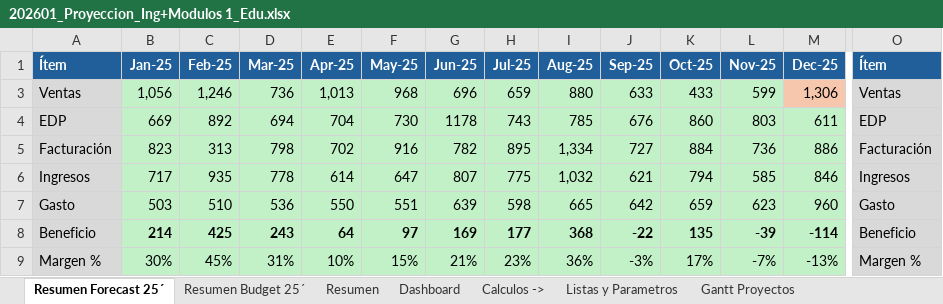
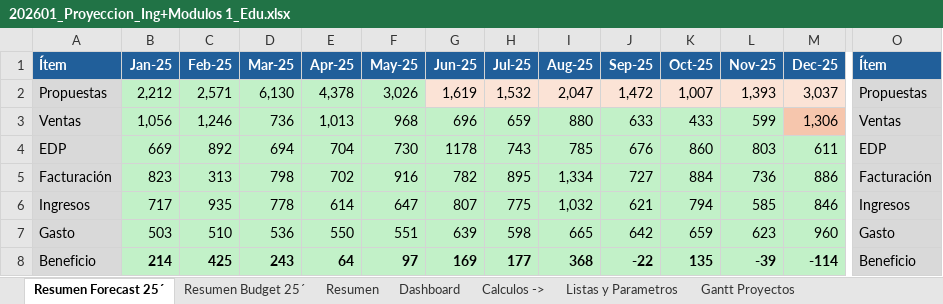
Before and after one commit to dcuerom/redco_proyect, an Excel workbook: pilar_a/data/Archivos 2025/202601_Proyeccion_Ing+Modulos 1_Edu.xlsx, sheet Resumen Forecast 25´, drawn as a sheet; only a part is shown, gaps mark what is left out; the shorter side is filled out with more unchanged rows; values as stored, in another font and other column widths than the file's, no borders; charts and pictures not drawn; rows hold the shown columns only; the diff names each change by its address in the sheet, - before the commit and + after, or states it on an @@ line.

```diff
--- a/pilar_a/data/Archivos 2025/202601_Proyeccion_Ing+Modulos 1_Edu.xlsx (sheet Resumen Forecast 25´)
+++ b/pilar_a/data/Archivos 2025/202601_Proyeccion_Ing+Modulos 1_Edu.xlsx (sheet Resumen Forecast 25´)
@@ row 2 unhidden: Propuestas | 2,212 | 2,571 | 6,130 | 4,378 | 3,026 | 1,619 | 1,532 | 2,047 | 1,472 | 1,007 | 1,393 | 3,037 | Propuestas @@
```
Also changed, not shown: sheet Ingreso Proyectado, sheet Dashboard, sheet Gantt Proyectos, sheet Resumen Budget 25´, sheet Costo Directo Proyectos, sheet EDP Proyectado, charts or pictures, pilar_a/data/Archivos 2025/HH_EDP_Diciembre 2025.xlsx, 8 other files.
